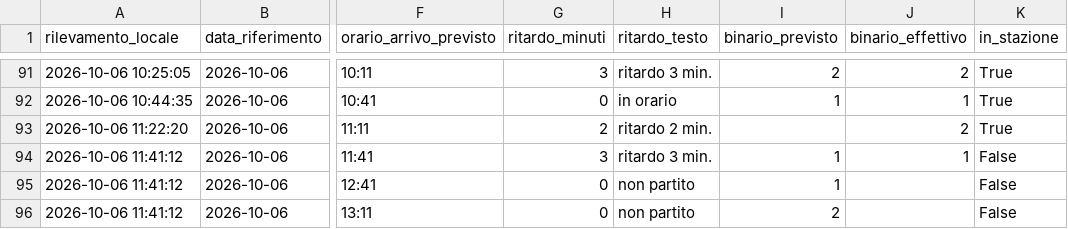
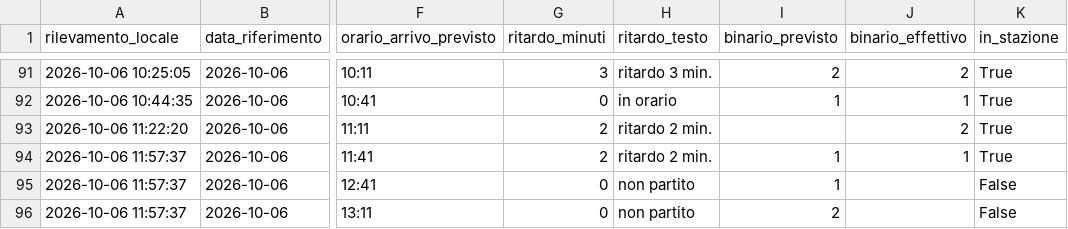
Before and after one commit to frapan2003-coder/Orari-arrivo-treni, a CSV file: data/raw_log.csv, drawn as a sheet; only a part is shown, gaps mark what is left out; the diff names each change by its address in the sheet, - before the commit and + after, or states it on an @@ line.

```diff
--- a/data/raw_log.csv
+++ b/data/raw_log.csv
-A94:A96 (rilevamento_locale): 2026-10-06 11:41:12
+A94:A96 (rilevamento_locale): 2026-10-06 11:57:37
-G94 (ritardo_minuti): 3
+G94 (ritardo_minuti): 2
-H94 (ritardo_testo): ritardo 3 min.
+H94 (ritardo_testo): ritardo 2 min.
-K94 (in_stazione): False
+K94 (in_stazione): True
```
